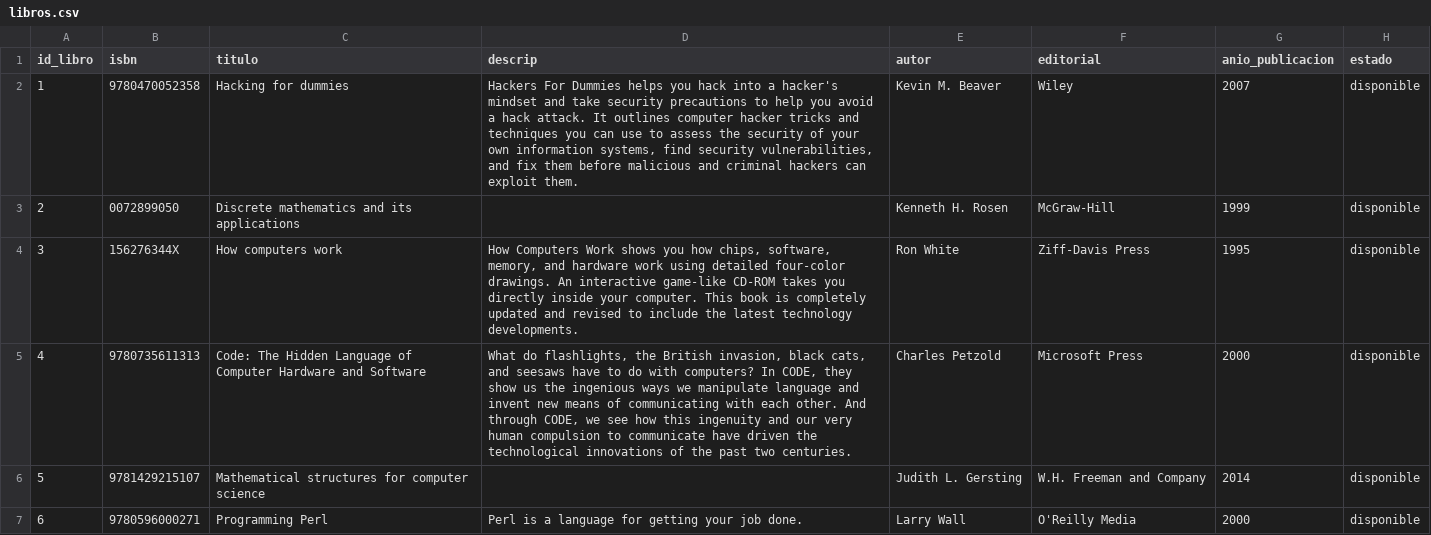
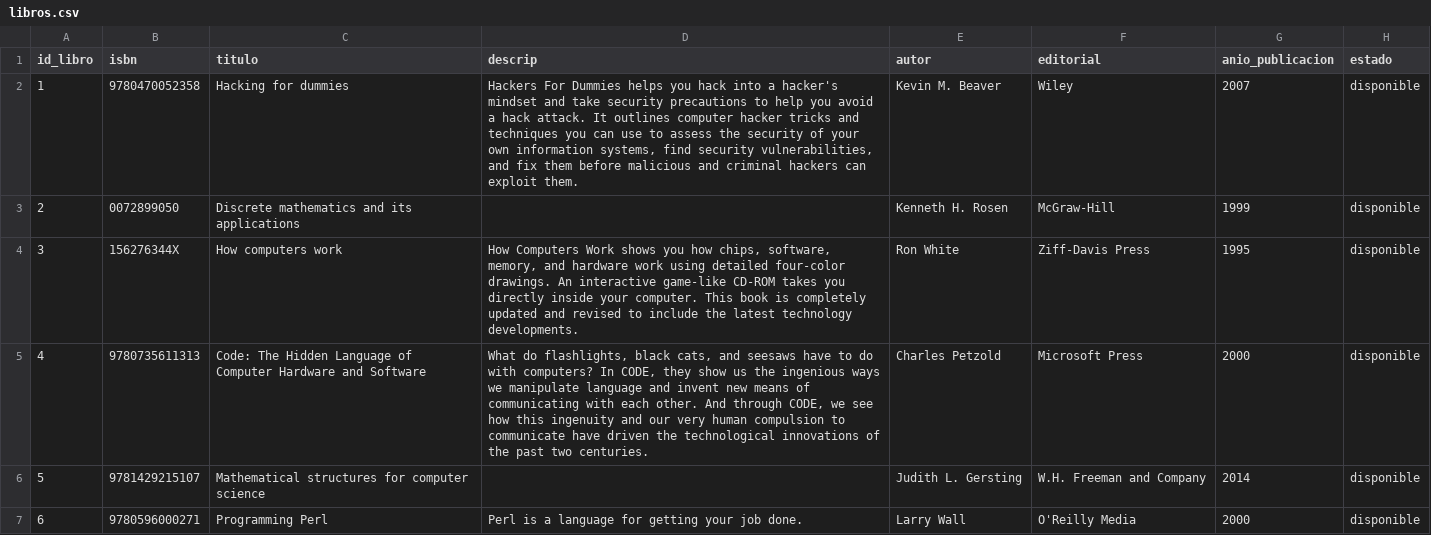
Before and after one commit to Josuah19S/Tesla-Tech, a CSV file: Desarrollo/BF/Implementación/backend/database/data/libros.csv, drawn as a sheet; only a part is shown.

```diff
--- a/Desarrollo/BF/Implementación/backend/database/data/libros.csv
+++ b/Desarrollo/BF/Implementación/backend/database/data/libros.csv
@@ -4,3 +4,3 @@ id_libro	isbn	titulo	descrip	autor	editorial	anio_publicacion	estado
 3	156276344X	How computers work	"How Computers Work shows you how chips, software, memory, and hardware work using detailed four-color drawings. An interactive game-like CD-ROM takes you directly inside your computer. This book is completely updated and revised to include the latest technology developments."	Ron White	Ziff-Davis Press	1995	disponible
-4	9780735611313	Code: The Hidden Language of Computer Hardware and Software	"What do flashlights, the British invasion, black cats, and seesaws have to do with computers? In CODE, they show us the ingenious ways we manipulate language and invent new means of communicating with each other. And through CODE, we see how this ingenuity and our very human compulsion to communicate have driven the technological innovations of the past two centuries."	Charles Petzold	Microsoft Press	2000	disponible
+4	9780735611313	Code: The Hidden Language of Computer Hardware and Software	"What do flashlights, black cats, and seesaws have to do with computers? In CODE, they show us the ingenious ways we manipulate language and invent new means of communicating with each other. And through CODE, we see how this ingenuity and our very human compulsion to communicate have driven the technological innovations of the past two centuries."	Charles Petzold	Microsoft Press	2000	disponible
 5	9781429215107	Mathematical structures for computer science		Judith L. Gersting	W.H. Freeman and Company	2014	disponible
```
Also changed, not shown: 2 other files.
